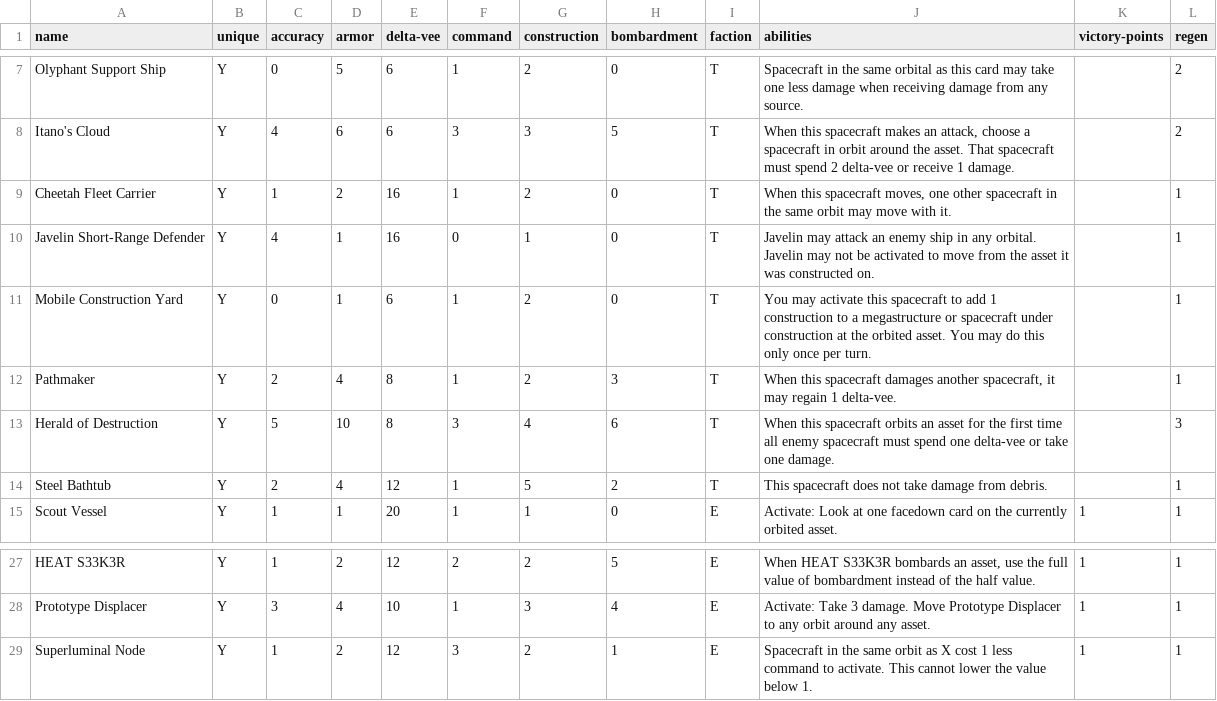
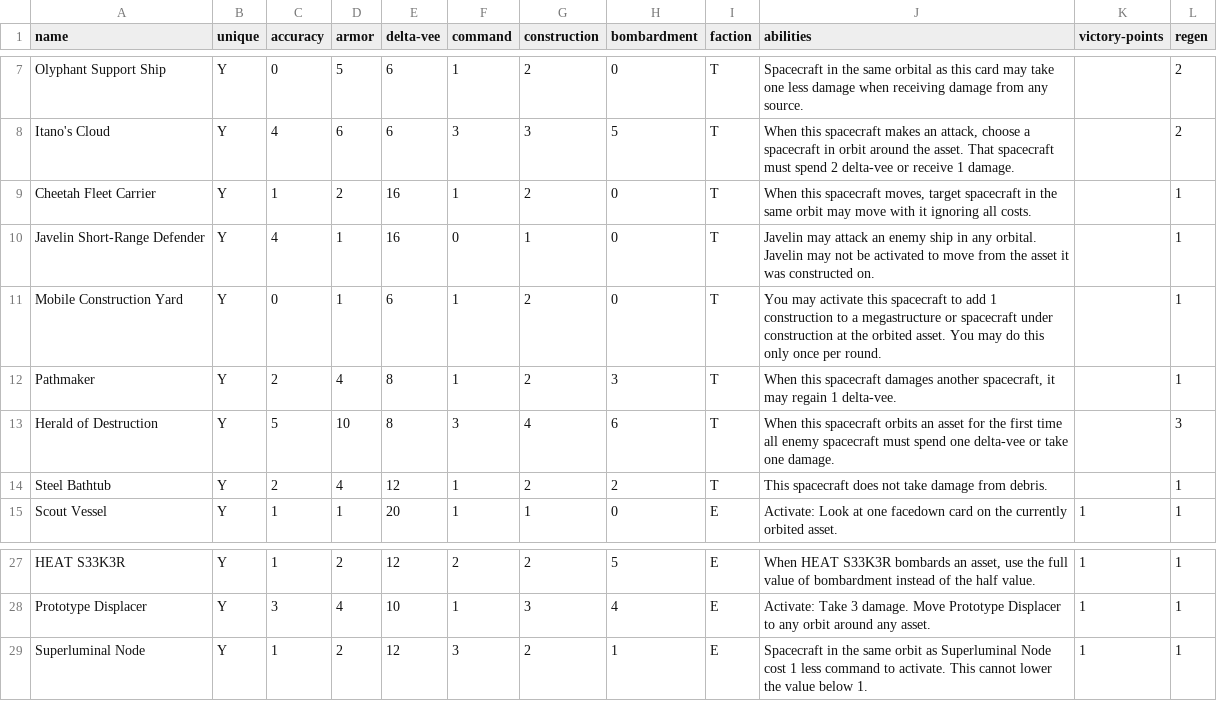
Before and after one commit to RocketPuppy/Retrograde, a CSV file: cards/spacecraft.csv, drawn as a sheet; only a part is shown, gaps mark what is left out.

Commit message:
Fix mobile construction yard, superluminal node, steel bathtub, juniffer

```diff
--- a/cards/spacecraft.csv
+++ b/cards/spacecraft.csv
@@ -8,8 +8,8 @@ Olyphant Support Ship,Y,0,5,6,1,2,0,T,Spacecraft in the same orbital as this car
 Itano's Cloud,Y,4,6,6,3,3,5,T,"When this spacecraft makes an attack, choose a spacecraft in orbit around the asset. That spacecraft must spend 2 delta-vee or receive 1 damage.",,2
-Cheetah Fleet Carrier,Y,1,2,16,1,2,0,T,"When this spacecraft moves, one other spacecraft in the same orbit may move with it.",,1
+Cheetah Fleet Carrier,Y,1,2,16,1,2,0,T,"When this spacecraft moves, target spacecraft in the same orbit may move with it ignoring all costs.",,1
 Javelin Short-Range Defender,Y,4,1,16,0,1,0,T,Javelin may attack an enemy ship in any orbital. Javelin may not be activated to move from the asset it was constructed on.,,1
-Mobile Construction Yard,Y,0,1,6,1,2,0,T,You may activate this spacecraft to add 1 construction to a megastructure or spacecraft under construction at the orbited asset. You may do this only once per turn.,,1
+Mobile Construction Yard,Y,0,1,6,1,2,0,T,You may activate this spacecraft to add 1 construction to a megastructure or spacecraft under construction at the orbited asset. You may do this only once per round.,,1
 Pathmaker,Y,2,4,8,1,2,3,T,"When this spacecraft damages another spacecraft, it may regain 1 delta-vee.",,1
 Herald of Destruction,Y,5,10,8,3,4,6,T,When this spacecraft orbits an asset for the first time all enemy spacecraft must spend one delta-vee or take one damage.,,3
-Steel Bathtub,Y,2,4,12,1,5,2,T,This spacecraft does not take damage from debris.,,1
+Steel Bathtub,Y,2,4,12,1,2,2,T,This spacecraft does not take damage from debris.,,1
 Scout Vessel,Y,1,1,20,1,1,0,E,Activate: Look at one facedown card on the currently orbited asset.,1,1
@@ -28,2 +28,2 @@ HEAT S33K3R,Y,1,2,12,2,2,5,E,"When HEAT S33K3R bombards an asset, use the full v
 Prototype Displacer,Y,3,4,10,1,3,4,E,Activate: Take 3 damage. Move Prototype Displacer to any orbit around any asset.,1,1
-Superluminal Node,Y,1,2,12,3,2,1,E,Spacecraft in the same orbit as X cost 1 less command to activate. This cannot lower the value below 1.,1,1
+Superluminal Node,Y,1,2,12,3,2,1,E,Spacecraft in the same orbit as Superluminal Node cost 1 less command to activate. This cannot lower the value below 1.,1,1
```
Also changed, not shown: cards/assets.csv.
